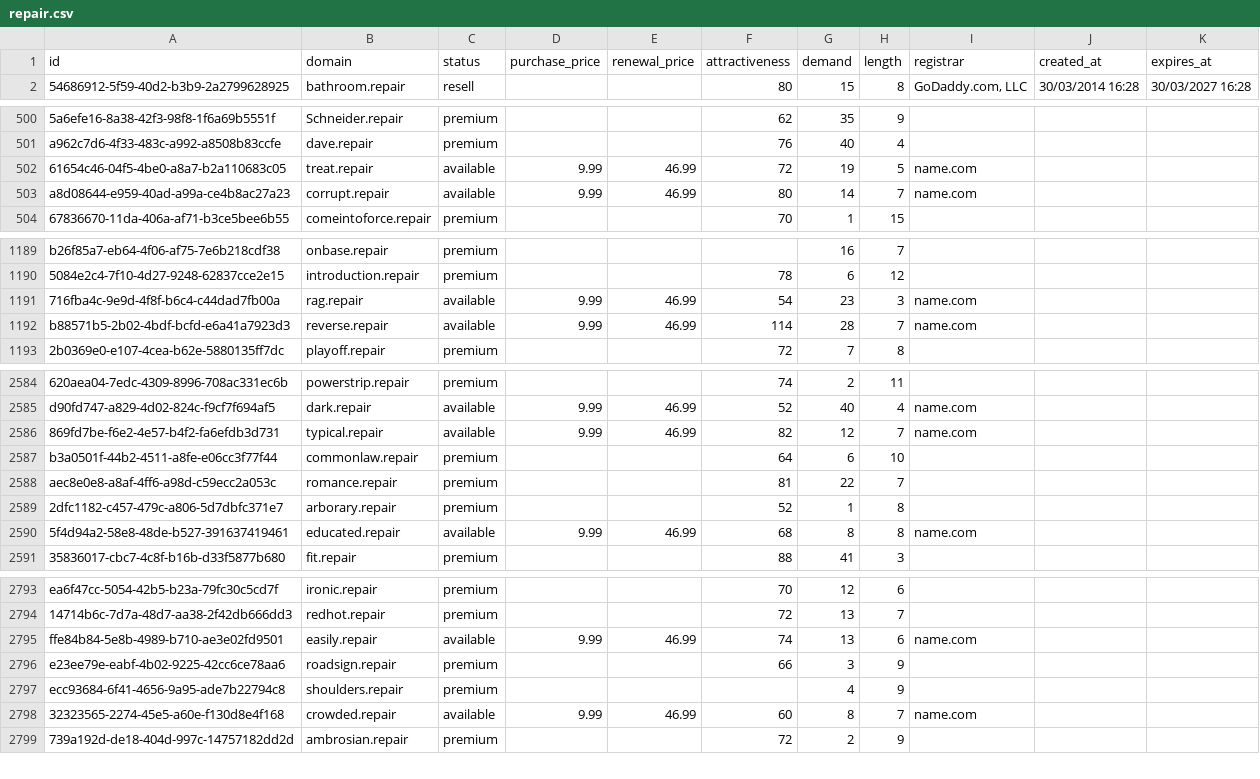
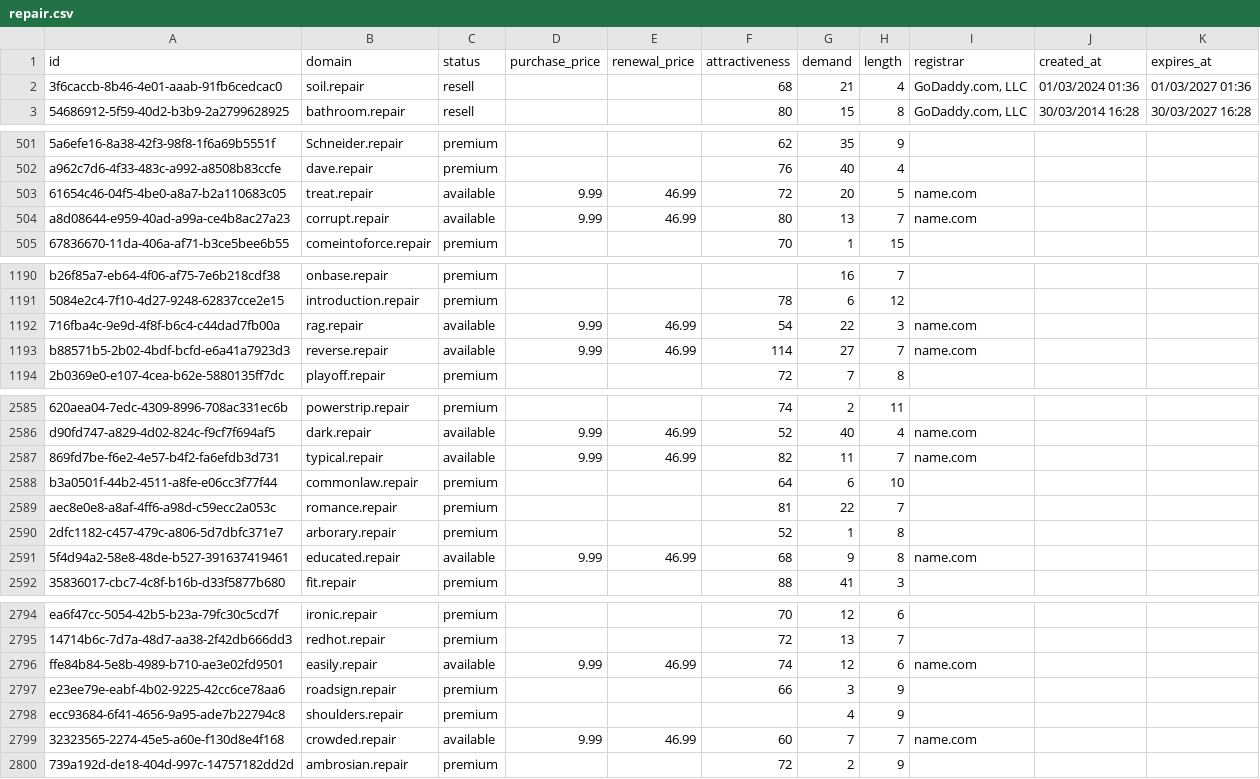
Before and after one commit to UniqueDomains/repair-oneword-domains, a CSV file: repair.csv, drawn as a sheet; only a part is shown, gaps mark what is left out; addresses are those after the commit; the diff covers the shown part only; the diff names each change by its address in the sheet, - before the commit and + after, or states it on an @@ line.

Commit message:
Domains update

```diff
--- a/repair.csv
+++ b/repair.csv
+row 2: 3f6caccb-8b46-4e01-aaab-91fb6cedcac0 | soil.repair | resell |  |  | 68 | 21 | 4 | GoDaddy.com, LLC | 01/03/2024 01:36 | 01/03/2027 01:36
-G503 (demand): 19
+G503 (demand): 20
-G504 (demand): 14
+G504 (demand): 13
-G1192 (demand): 23
+G1192 (demand): 22
-G1193 (demand): 28
+G1193 (demand): 27
-G2587 (demand): 12
+G2587 (demand): 11
-G2591 (demand): 8
+G2591 (demand): 9
-G2796 (demand): 13
+G2796 (demand): 12
-G2799 (demand): 8
+G2799 (demand): 7
```
Also changed, not shown: 81 edited cells elsewhere in this file, 3 other files.
